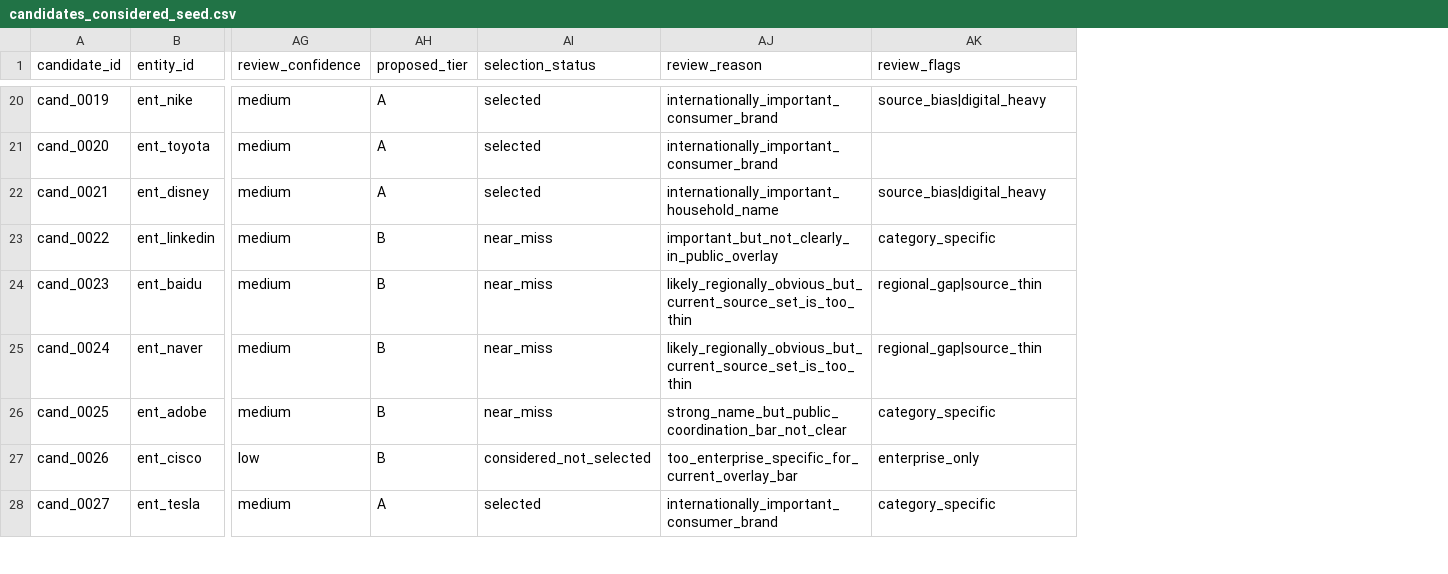
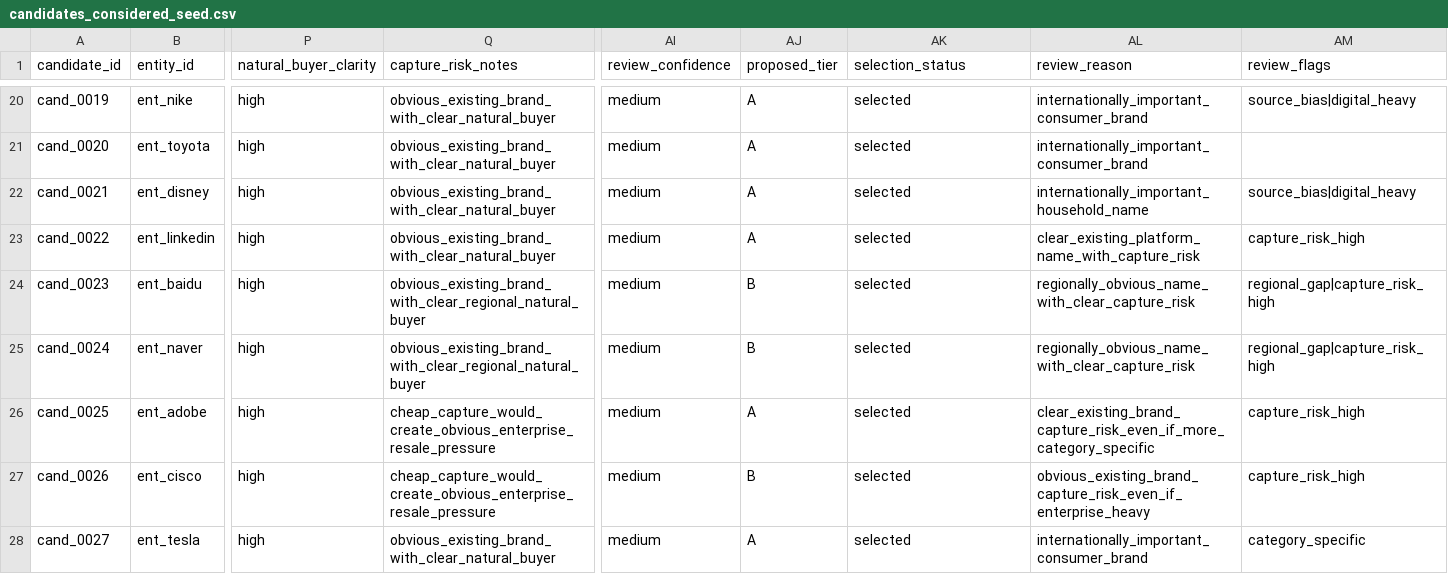
Before and after one commit to deekay/gns, a CSV file: docs/research/candidates_considered_seed.csv, drawn as a sheet; only a part is shown, gaps mark what is left out; addresses are those after the commit; the diff covers the shown part only; the diff names each change by its address in the sheet, - before the commit and + after, or states it on an @@ line.

Commit message:
Broaden salience overlay to capture risk

```diff
--- a/docs/research/candidates_considered_seed.csv
+++ b/docs/research/candidates_considered_seed.csv
+column P (natural_buyer_clarity), rows 20-28: all high
+column Q (capture_risk_notes), rows 20-28: obvious_existing_brand_with_clear_natural_buyer | obvious_existing_brand_with_clear_natural_buyer | obvious_existing_brand_with_clear_natural_buyer | obvious_existing_brand_with_clear_natural_buyer | obvious_existing_brand_with_clear_regional_natural_buyer | obvious_existing_brand_with_clear_regional_natural_buyer | cheap_capture_would_create_obvious_enterprise_resale_pressure | cheap_capture_would_create_obvious_enterprise_resale_pressure | obvious_existing_brand_with_clear_natural_buyer
-AJ23 (proposed_tier): B
+AJ23 (proposed_tier): A
-AK23:AK26 (selection_status): near_miss
+AK23:AK26 (selection_status): selected
-AL23 (review_reason): important_but_not_clearly_in_public_overlay
+AL23 (review_reason): clear_existing_platform_name_with_capture_risk
-AM23 (review_flags): category_specific
+AM23 (review_flags): capture_risk_high
-AL24:AL25 (review_reason): likely_regionally_obvious_but_current_source_set_is_too_thin
+AL24:AL25 (review_reason): regionally_obvious_name_with_clear_capture_risk
-AM24:AM25 (review_flags): regional_gap|source_thin
+AM24:AM25 (review_flags): regional_gap|capture_risk_high
-AJ26 (proposed_tier): B
+AJ26 (proposed_tier): A
-AL26 (review_reason): strong_name_but_public_coordination_bar_not_clear
+AL26 (review_reason): clear_existing_brand_capture_risk_even_if_more_category_specific
-AM26 (review_flags): category_specific
+AM26 (review_flags): capture_risk_high
-AI27 (review_confidence): low
+AI27 (review_confidence): medium
-AK27 (selection_status): considered_not_selected
+AK27 (selection_status): selected
-AL27 (review_reason): too_enterprise_specific_for_current_overlay_bar
+AL27 (review_reason): obvious_existing_brand_capture_risk_even_if_enterprise_heavy
-AM27 (review_flags): enterprise_only
+AM27 (review_flags): capture_risk_high
```
Also changed, not shown: 31 edited cells elsewhere in this file, docs/research/overlay_selected_seed.csv, docs/research/salience_candidates_considered_template.csv, 5 other files.
